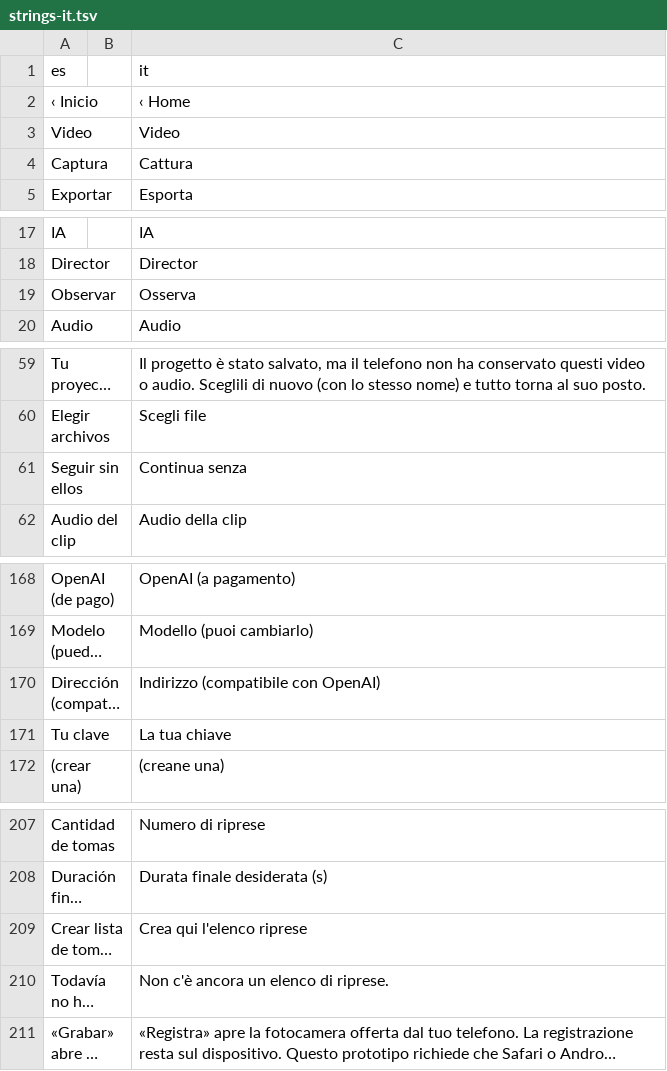
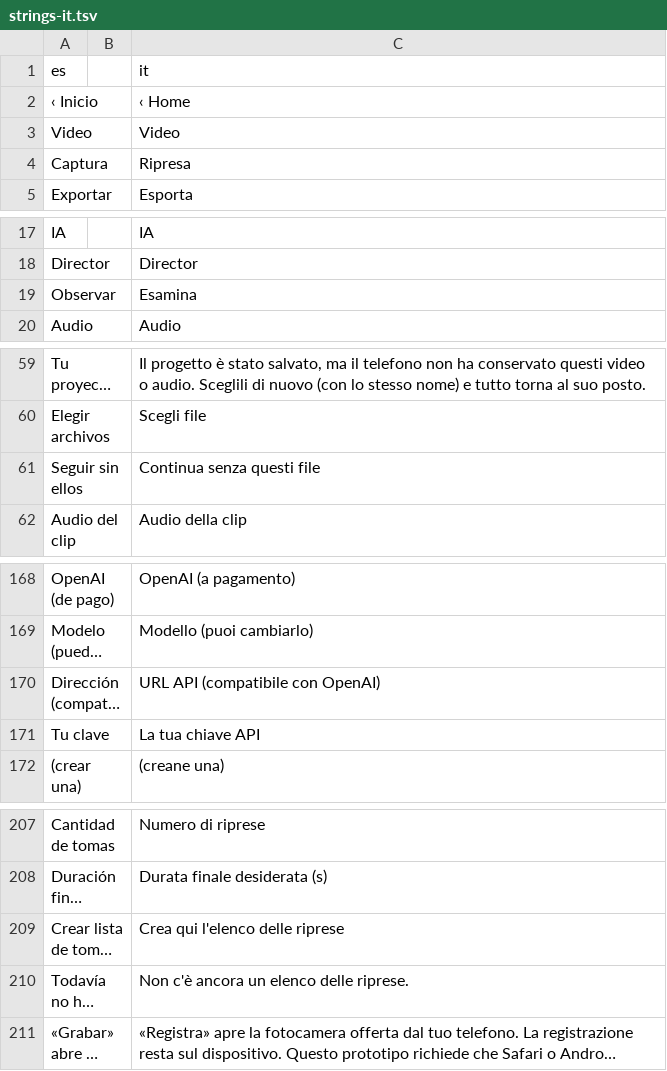
Before and after one commit to Os-WHGo/Wivra, a TSV file: app/i18n/strings-it.tsv, drawn as a sheet; only a part is shown, gaps mark what is left out; long unchanged cells end in …; the diff covers the shown part only; the diff names each change by its address in the sheet, - before the commit and + after, or states it on an @@ line.

```diff
--- a/app/i18n/strings-it.tsv
+++ b/app/i18n/strings-it.tsv
-C4 (it): Cattura
+C4 (it): Ripresa
-C19 (it): Osserva
+C19 (it): Esamina
-C61 (it): Continua senza
+C61 (it): Continua senza questi file
-C170 (it): Indirizzo (compatibile con OpenAI)
+C170 (it): URL API (compatibile con OpenAI)
-C171 (it): La tua chiave
+C171 (it): La tua chiave API
-C209 (it): Crea qui l'elenco riprese
+C209 (it): Crea qui l'elenco delle riprese
-C210 (it): Non c'è ancora un elenco di riprese.
+C210 (it): Non c'è ancora un elenco delle riprese.
```
Also changed, not shown: 12 edited cells elsewhere in this file.
